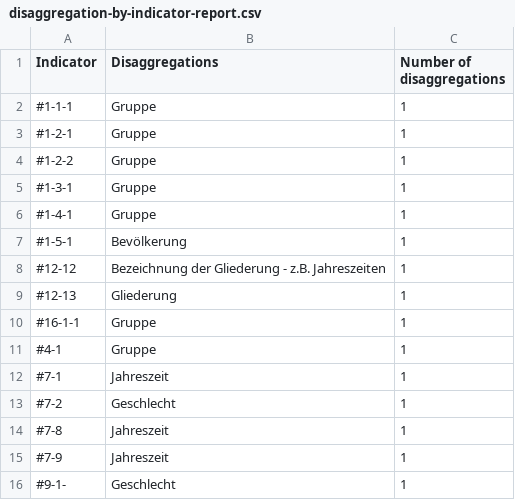
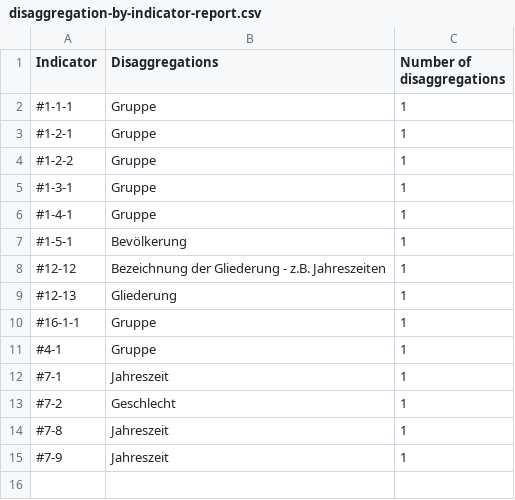
Before and after one commit to Land-Schleswig-Holstein/osdg-data, a CSV file: disaggregation-by-indicator-report.csv, drawn as a sheet; the diff names each change by its address in the sheet, - before the commit and + after, or states it on an @@ line.

```diff
--- a/disaggregation-by-indicator-report.csv
+++ b/disaggregation-by-indicator-report.csv
-row 16: #9-1- | Geschlecht | 1
```
Also changed, not shown: metadata_field-by-indicator-report.csv, 43 other files.
